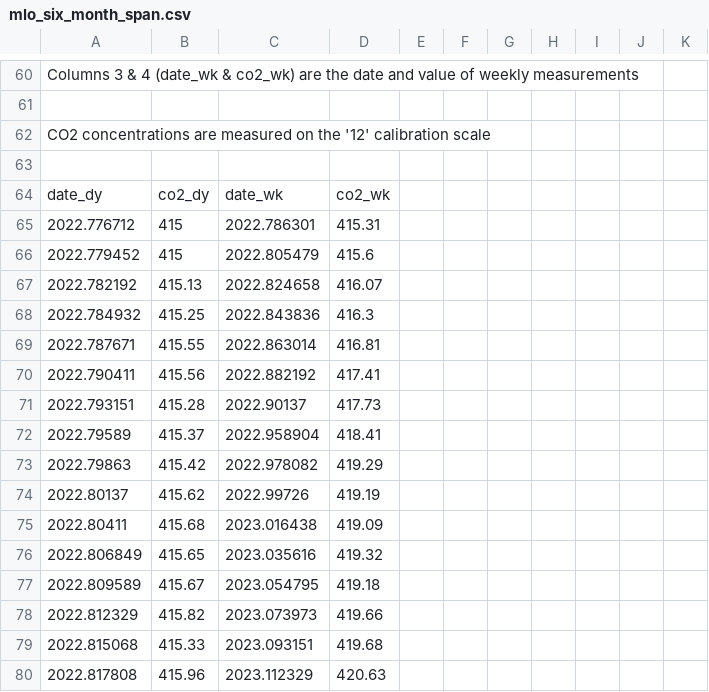
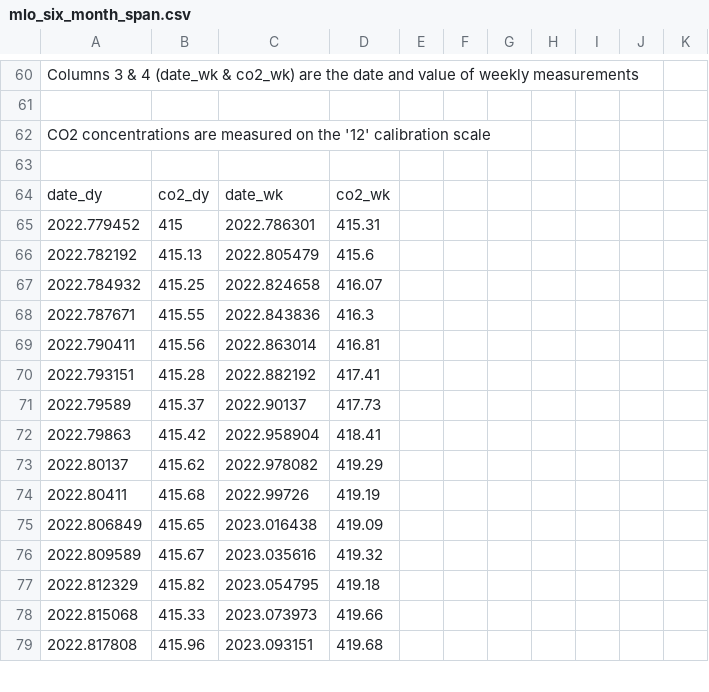
Before and after one commit to sio-co2o2/keelingcurve_notebooks, a CSV file: preliminary_data/mlo/mlo_six_month_span.csv, drawn as a sheet; only a part is shown, gaps mark what is left out; the diff covers the shown part only.

```diff
--- a/preliminary_data/mlo/mlo_six_month_span.csv
+++ b/preliminary_data/mlo/mlo_six_month_span.csv
@@ -66,17 +66,16 @@
 date_dy,co2_dy,date_wk,co2_wk
-2022.776712,415,2022.786301,415.31
-2022.779452,415,2022.805479,415.6
-2022.782192,415.13,2022.824658,416.07
-2022.784932,415.25,2022.843836,416.3
-2022.787671,415.55,2022.863014,416.81
-2022.790411,415.56,2022.882192,417.41
-2022.793151,415.28,2022.90137,417.73
-2022.79589,415.37,2022.958904,418.41
-2022.79863,415.42,2022.978082,419.29
-2022.80137,415.62,2022.99726,419.19
-2022.80411,415.68,2023.016438,419.09
-2022.806849,415.65,2023.035616,419.32
-2022.809589,415.67,2023.054795,419.18
-2022.812329,415.82,2023.073973,419.66
-2022.815068,415.33,2023.093151,419.68
-2022.817808,415.96,2023.112329,420.63
+2022.779452,415,2022.786301,415.31
+2022.782192,415.13,2022.805479,415.6
+2022.784932,415.25,2022.824658,416.07
+2022.787671,415.55,2022.843836,416.3
+2022.790411,415.56,2022.863014,416.81
+2022.793151,415.28,2022.882192,417.41
+2022.79589,415.37,2022.90137,417.73
+2022.79863,415.42,2022.958904,418.41
+2022.80137,415.62,2022.978082,419.29
+2022.80411,415.68,2022.99726,419.19
+2022.806849,415.65,2023.016438,419.09
+2022.809589,415.67,2023.035616,419.32
+2022.812329,415.82,2023.054795,419.18
+2022.815068,415.33,2023.073973,419.66
+2022.817808,415.96,2023.093151,419.68
```
Also changed, not shown: 24 edited cells elsewhere in this file, preliminary_data/mlo/mlo_one_month_span.csv, preliminary_data/mlo/mlo_one_year_span.csv, 1 other file.
